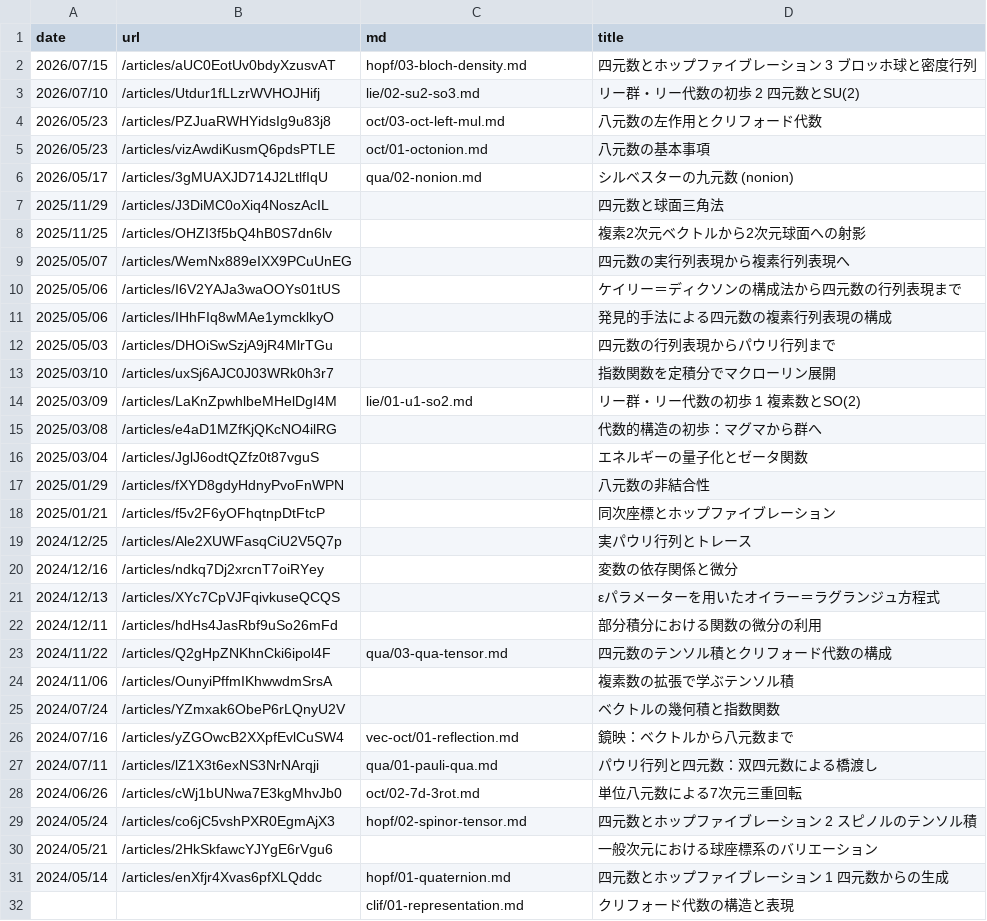
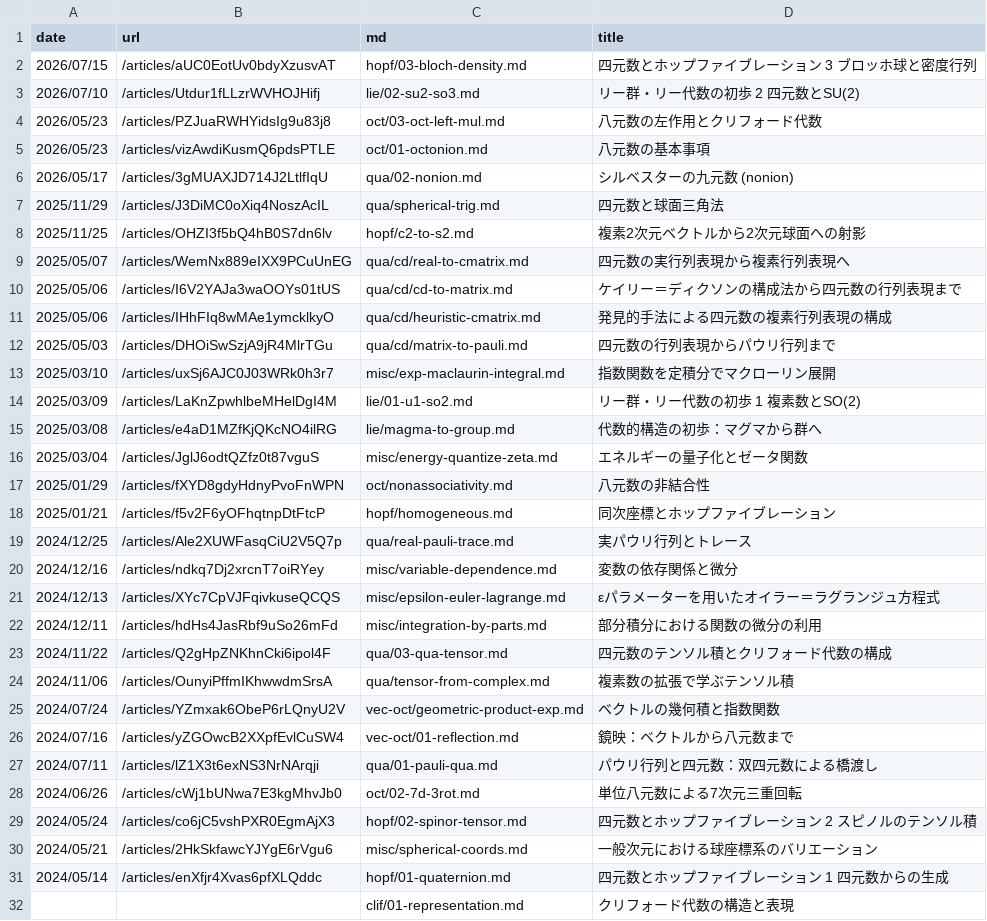
Before and after one commit to 7shi/hypercomplex, a TSV file: articles.tsv, drawn as a sheet; only a part is shown.

Commit message:
Mathlog未取得記事18件を配置し、各READMEに反映
- qua/cd, qua, hopf, oct, lie, vec-oct の6ディレクトリに単発記事を追加
- misc/README.md を新規作成し6記事を配置
- 各READMEに要約付きリンクを追加、トップREADMEにmiscへのリンクを追加
- articles.tsv/md.tsv を突き合わせ結果に合わせて更新

```diff
--- a/articles.tsv
+++ b/articles.tsv
@@ -6,21 +6,21 @@ date	url	md	title
 2026/05/17	/articles/3gMUAXJD714J2LtlfIqU	qua/02-nonion.md	シルベスターの九元数 (nonion)
-2025/11/29	/articles/J3DiMC0oXiq4NoszAcIL		四元数と球面三角法
-2025/11/25	/articles/OHZI3f5bQ4hB0S7dn6lv		複素2次元ベクトルから2次元球面への射影
-2025/05/07	/articles/WemNx889eIXX9PCuUnEG		四元数の実行列表現から複素行列表現へ
-2025/05/06	/articles/I6V2YAJa3waOOYs01tUS		ケイリー＝ディクソンの構成法から四元数の行列表現まで
-2025/05/06	/articles/IHhFIq8wMAe1ymcklkyO		発見的手法による四元数の複素行列表現の構成
-2025/05/03	/articles/DHOiSwSzjA9jR4MlrTGu		四元数の行列表現からパウリ行列まで
-2025/03/10	/articles/uxSj6AJC0J03WRk0h3r7		指数関数を定積分でマクローリン展開
+2025/11/29	/articles/J3DiMC0oXiq4NoszAcIL	qua/spherical-trig.md	四元数と球面三角法
+2025/11/25	/articles/OHZI3f5bQ4hB0S7dn6lv	hopf/c2-to-s2.md	複素2次元ベクトルから2次元球面への射影
+2025/05/07	/articles/WemNx889eIXX9PCuUnEG	qua/cd/real-to-cmatrix.md	四元数の実行列表現から複素行列表現へ
+2025/05/06	/articles/I6V2YAJa3waOOYs01tUS	qua/cd/cd-to-matrix.md	ケイリー＝ディクソンの構成法から四元数の行列表現まで
+2025/05/06	/articles/IHhFIq8wMAe1ymcklkyO	qua/cd/heuristic-cmatrix.md	発見的手法による四元数の複素行列表現の構成
+2025/05/03	/articles/DHOiSwSzjA9jR4MlrTGu	qua/cd/matrix-to-pauli.md	四元数の行列表現からパウリ行列まで
+2025/03/10	/articles/uxSj6AJC0J03WRk0h3r7	misc/exp-maclaurin-integral.md	指数関数を定積分でマクローリン展開
 2025/03/09	/articles/LaKnZpwhlbeMHelDgI4M	lie/01-u1-so2.md	リー群・リー代数の初歩 1 複素数とSO(2)
-2025/03/08	/articles/e4aD1MZfKjQKcNO4ilRG		代数的構造の初歩：マグマから群へ
-2025/03/04	/articles/JglJ6odtQZfz0t87vguS		エネルギーの量子化とゼータ関数
-2025/01/29	/articles/fXYD8gdyHdnyPvoFnWPN		八元数の非結合性
-2025/01/21	/articles/f5v2F6yOFhqtnpDtFtcP		同次座標とホップファイブレーション
-2024/12/25	/articles/Ale2XUWFasqCiU2V5Q7p		実パウリ行列とトレース
-2024/12/16	/articles/ndkq7Dj2xrcnT7oiRYey		変数の依存関係と微分
-2024/12/13	/articles/XYc7CpVJFqivkuseQCQS		εパラメーターを用いたオイラー＝ラグランジュ方程式
-2024/12/11	/articles/hdHs4JasRbf9uSo26mFd		部分積分における関数の微分の利用
+2025/03/08	/articles/e4aD1MZfKjQKcNO4ilRG	lie/magma-to-group.md	代数的構造の初歩：マグマから群へ
+2025/03/04	/articles/JglJ6odtQZfz0t87vguS	misc/energy-quantize-zeta.md	エネルギーの量子化とゼータ関数
+2025/01/29	/articles/fXYD8gdyHdnyPvoFnWPN	oct/nonassociativity.md	八元数の非結合性
+2025/01/21	/articles/f5v2F6yOFhqtnpDtFtcP	hopf/homogeneous.md	同次座標とホップファイブレーション
+2024/12/25	/articles/Ale2XUWFasqCiU2V5Q7p	qua/real-pauli-trace.md	実パウリ行列とトレース
+2024/12/16	/articles/ndkq7Dj2xrcnT7oiRYey	misc/variable-dependence.md	変数の依存関係と微分
+2024/12/13	/articles/XYc7CpVJFqivkuseQCQS	misc/epsilon-euler-lagrange.md	εパラメーターを用いたオイラー＝ラグランジュ方程式
+2024/12/11	/articles/hdHs4JasRbf9uSo26mFd	misc/integration-by-parts.md	部分積分における関数の微分の利用
 2024/11/22	/articles/Q2gHpZNKhnCki6ipol4F	qua/03-qua-tensor.md	四元数のテンソル積とクリフォード代数の構成
-2024/11/06	/articles/OunyiPffmIKhwwdmSrsA		複素数の拡張で学ぶテンソル積
-2024/07/24	/articles/YZmxak6ObeP6rLQnyU2V		ベクトルの幾何積と指数関数
+2024/11/06	/articles/OunyiPffmIKhwwdmSrsA	qua/tensor-from-complex.md	複素数の拡張で学ぶテンソル積
+2024/07/24	/articles/YZmxak6ObeP6rLQnyU2V	vec-oct/geometric-product-exp.md	ベクトルの幾何積と指数関数
 2024/07/16	/articles/yZGOwcB2XXpfEvlCuSW4	vec-oct/01-reflection.md	鏡映：ベクトルから八元数まで
@@ -29,3 +29,3 @@ date	url	md	title
 2024/05/24	/articles/co6jC5vshPXR0EgmAjX3	hopf/02-spinor-tensor.md	四元数とホップファイブレーション 2 スピノルのテンソル積
-2024/05/21	/articles/2HkSkfawcYJYgE6rVgu6		一般次元における球座標系のバリエーション
+2024/05/21	/articles/2HkSkfawcYJYgE6rVgu6	misc/spherical-coords.md	一般次元における球座標系のバリエーション
 2024/05/14	/articles/enXfjr4Xvas6pfXLQddc	hopf/01-quaternion.md	四元数とホップファイブレーション 1 四元数からの生成
```
Also changed, not shown: md.tsv, 26 other files.
